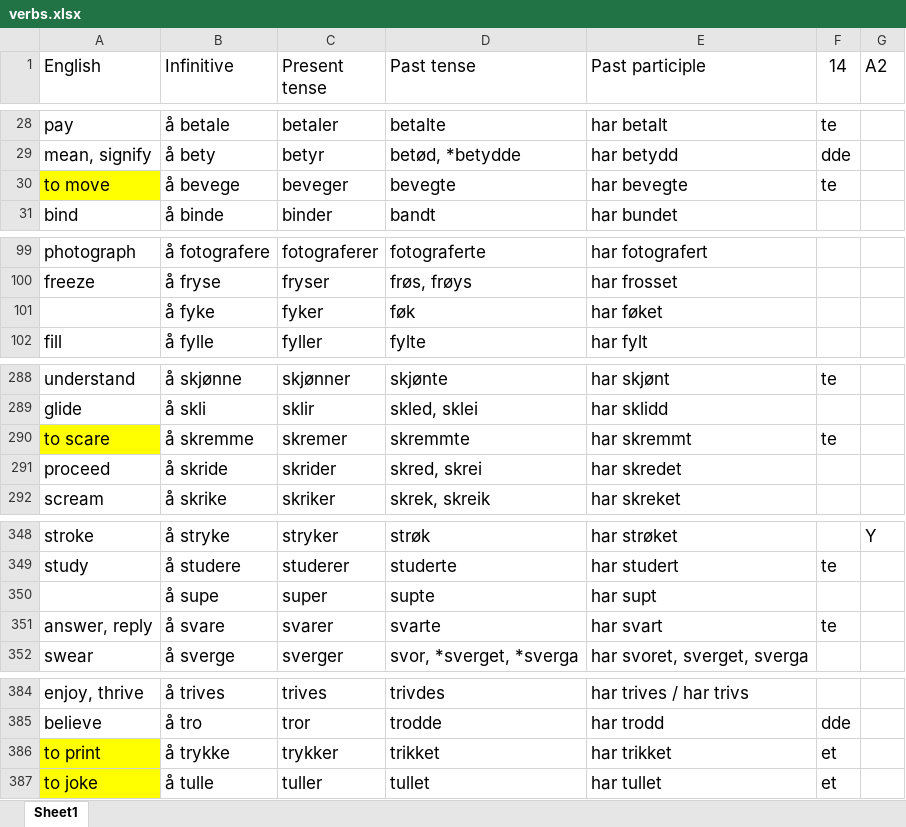
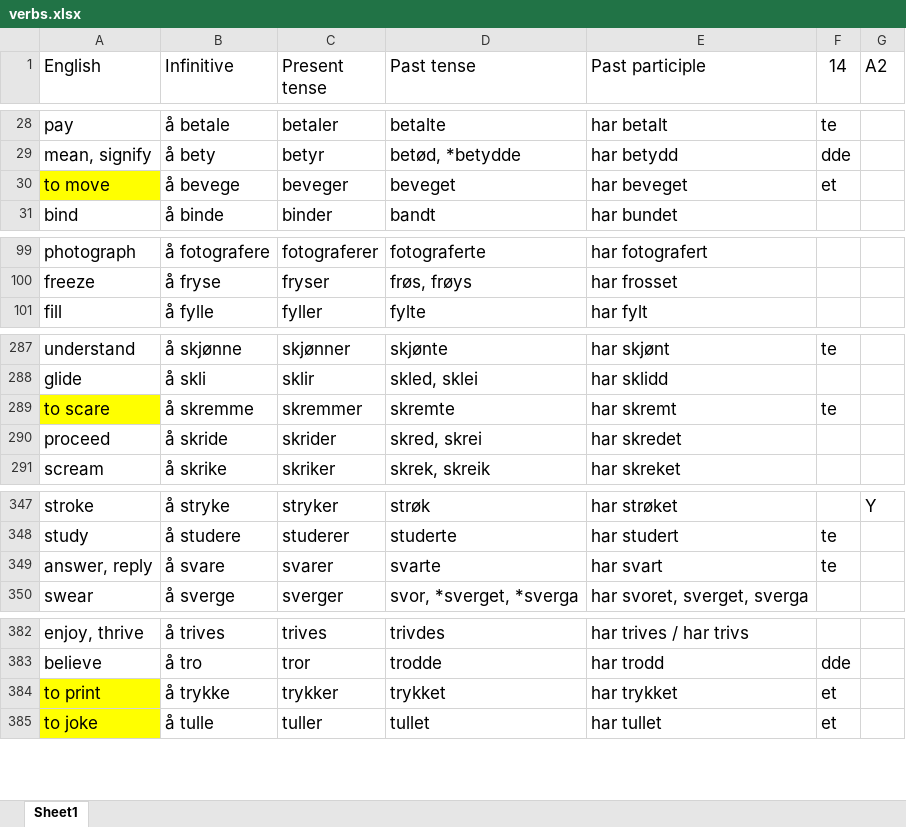
Before and after one commit to Amarilda/Norsk, an Excel workbook: verbs.xlsx, sheet Sheet1, drawn as a sheet; only a part is shown, gaps mark what is left out; values as stored, in another font and other column widths than the file's, no borders; conditional formats not drawn; removed rows and columns are numbered as before the commit, all else as after; the diff covers the shown part only; the diff names each change by its address in the sheet, - before the commit and + after, or states it on an @@ line.

Commit message:
Update verbs.xlsx

```diff
--- a/verbs.xlsx (sheet Sheet1)
+++ b/verbs.xlsx (sheet Sheet1)
-D30 (Past tense): bevegte
+D30 (Past tense): beveget
-E30 (Past participle): har bevegte
+E30 (Past participle): har beveget
-F30 (14): te
+F30 (14): et
-row 101:  | å fyke | fyker | føk | har føket
-C289 (Present tense): skremer
+C289 (Present tense): skremmer
-D289 (Past tense): skremmte
+D289 (Past tense): skremte
-E289 (Past participle): har skremmt
+E289 (Past participle): har skremt
-row 350:  | å supe | super | supte | har supt
-D384 (Past tense): trikket
+D384 (Past tense): trykket
-E384 (Past participle): har trikket
+E384 (Past participle): har trykket
```
Also changed, not shown: 4 edited cells elsewhere in this sheet.
